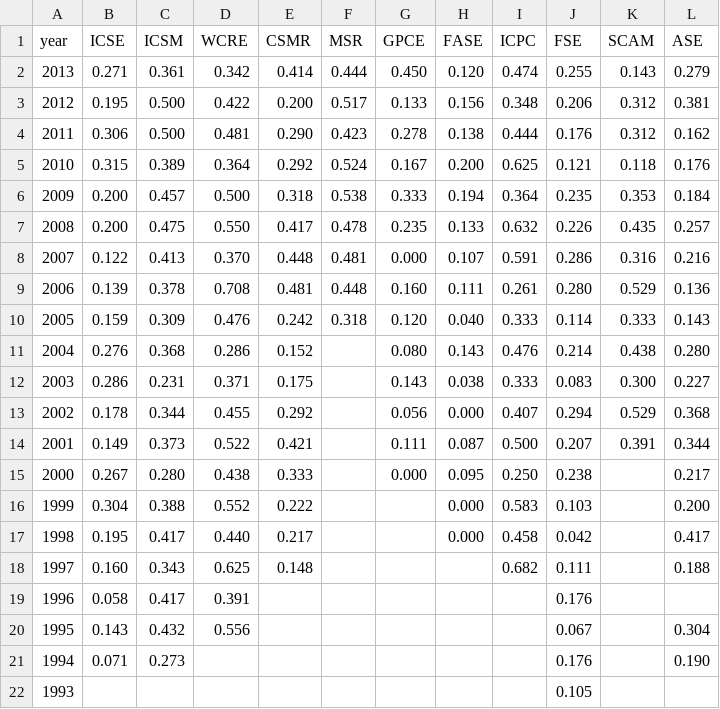
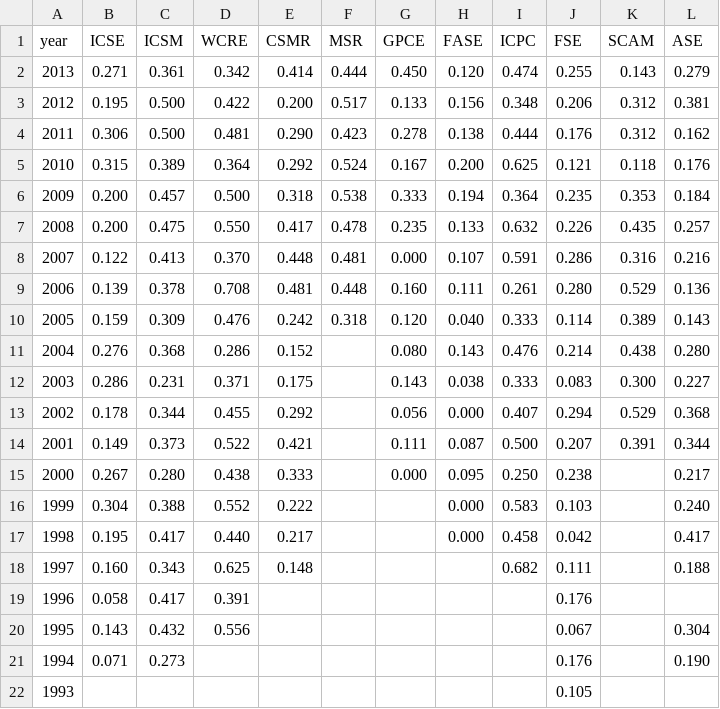
Before and after one commit to tue-mdse/conferenceMetrics, a CSV file: metrics/RAC0.csv, drawn as a sheet.

```diff
--- a/metrics/RAC0.csv
+++ b/metrics/RAC0.csv
@@ -9,3 +9,3 @@ year;ICSE;ICSM;WCRE;CSMR;MSR;GPCE;FASE;ICPC;FSE;SCAM;ASE
 2006;0.139;0.378;0.708;0.481;0.448;0.160;0.111;0.261;0.280;0.529;0.136
-2005;0.159;0.309;0.476;0.242;0.318;0.120;0.040;0.333;0.114;0.333;0.143
+2005;0.159;0.309;0.476;0.242;0.318;0.120;0.040;0.333;0.114;0.389;0.143
 2004;0.276;0.368;0.286;0.152;;0.080;0.143;0.476;0.214;0.438;0.280
@@ -15,3 +15,3 @@ year;ICSE;ICSM;WCRE;CSMR;MSR;GPCE;FASE;ICPC;FSE;SCAM;ASE
 2000;0.267;0.280;0.438;0.333;;0.000;0.095;0.250;0.238;;0.217
-1999;0.304;0.388;0.552;0.222;;;0.000;0.583;0.103;;0.200
+1999;0.304;0.388;0.552;0.222;;;0.000;0.583;0.103;;0.240
 1998;0.195;0.417;0.440;0.217;;;0.000;0.458;0.042;;0.417
```
Also changed, not shown: metrics/APC0.csv, metrics/C.csv, 8 other files.
